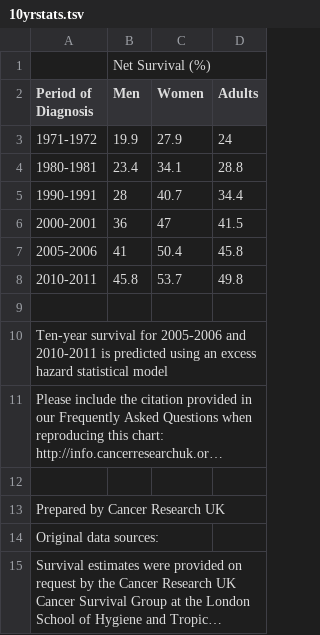
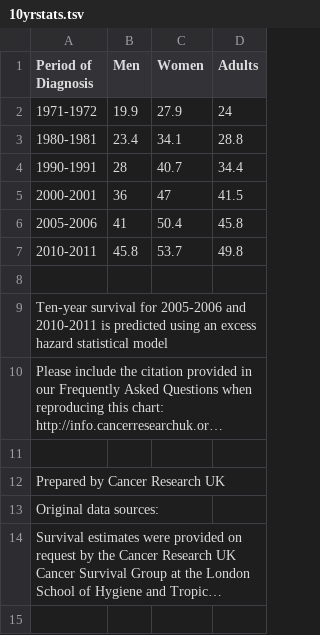
Before and after one commit to vickytnz/cancerresearch, a TSV file: 10yrstats.tsv, drawn as a sheet; long unchanged cells end in ….

Commit message:
Update 10yrstats.tsv

```diff
--- a/10yrstats.tsv
+++ b/10yrstats.tsv
@@ -1,2 +1 @@
-	Net Survival (%)		
 Period of Diagnosis	Men	Women	Adults
```
